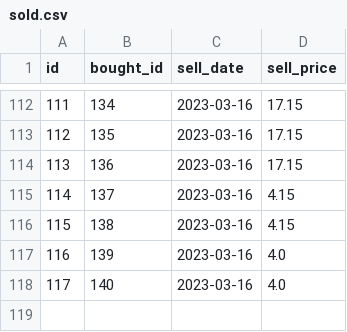
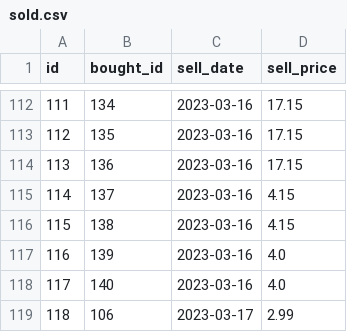
Before and after one commit to OzkanOzsahin/python-superpy, a CSV file: sold.csv, drawn as a sheet; only a part is shown, gaps mark what is left out.

```diff
--- a/sold.csv
+++ b/sold.csv
@@ -118 +118,2 @@ id,bought_id,sell_date,sell_price
 117,140,2023-03-16,4.0
+118,106,2023-03-17,2.99
```
Also changed, not shown: bought.csv, 5 other files.
